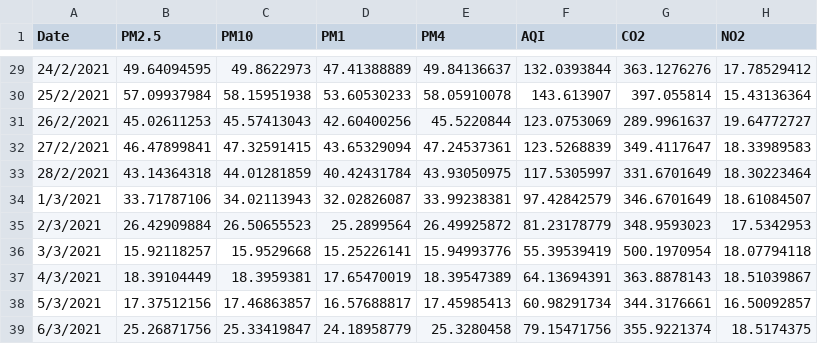
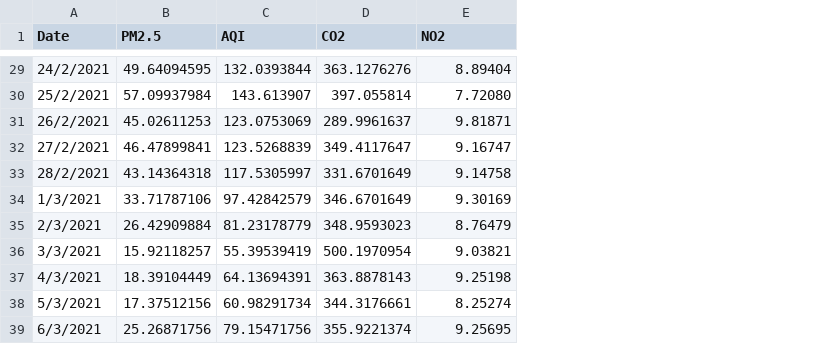
Before and after one commit to NitchamonSW/AirQuality, a CSV file: sta2.csv, drawn as a sheet; only a part is shown, gaps mark what is left out; removed rows and columns are numbered as before the commit, all else as after; the diff covers the shown part only; the diff names each change by its address in the sheet, - before the commit and + after, or states it on an @@ line.

```diff
--- a/sta2.csv
+++ b/sta2.csv
-column C (PM10), rows 29-39: 49.8622973 | 58.15951938 | 45.57413043 | 47.32591415 | 44.01281859 | 34.02113943 | 26.50655523 | 15.9529668 | 18.3959381 | 17.46863857 | 25.33419847
-column D (PM1), rows 29-39: 47.41388889 | 53.60530233 | 42.60400256 | 43.65329094 | 40.42431784 | 32.02826087 | 25.2899564 | 15.25226141 | 17.65470019 | 16.57688817 | 24.18958779
-column E (PM4), rows 29-39: 49.84136637 | 58.05910078 | 45.5220844 | 47.24537361 | 43.93050975 | 33.99238381 | 26.49925872 | 15.94993776 | 18.39547389 | 17.45985413 | 25.3280458
-E29 (NO2): 17.78529412
+E29 (NO2): 8.89404
-E30 (NO2): 15.43136364
+E30 (NO2): 7.72080
-E31 (NO2): 19.64772727
+E31 (NO2): 9.81871
-E32 (NO2): 18.33989583
+E32 (NO2): 9.16747
-E33 (NO2): 18.30223464
+E33 (NO2): 9.14758
-E34 (NO2): 18.61084507
+E34 (NO2): 9.30169
-E35 (NO2): 17.5342953
+E35 (NO2): 8.76479
-E36 (NO2): 18.07794118
+E36 (NO2): 9.03821
-E37 (NO2): 18.51039867
+E37 (NO2): 9.25198
-E38 (NO2): 16.50092857
+E38 (NO2): 8.25274
-E39 (NO2): 18.5174375
+E39 (NO2): 9.25695
```
Also changed, not shown: 27 edited cells elsewhere in this file.
